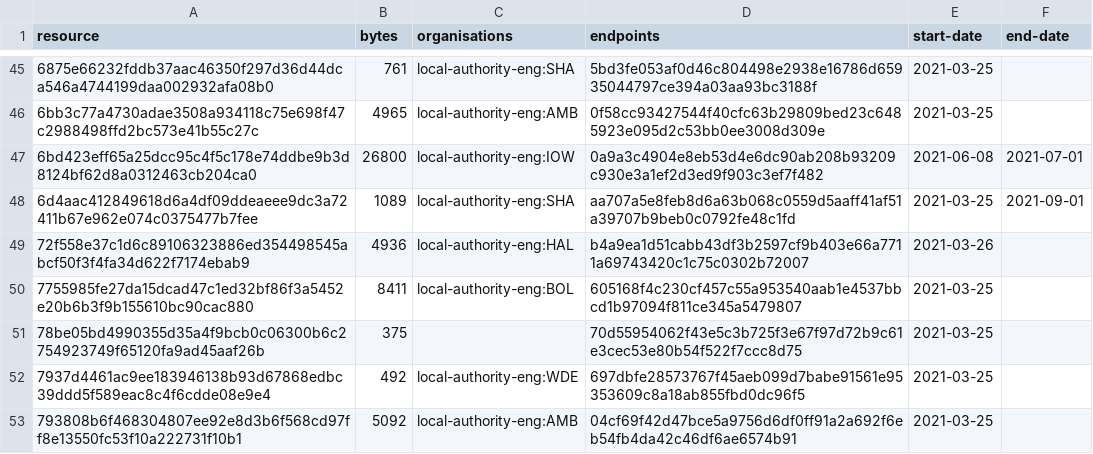
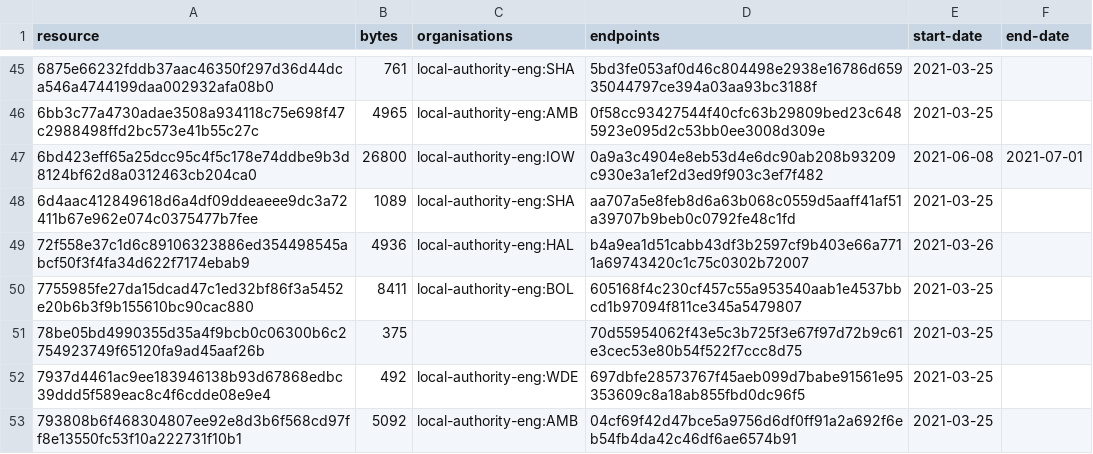
Before and after one commit to digital-land/developer-contributions-collection, a CSV file: collection/resource.csv, drawn as a sheet; only a part is shown, gaps mark what is left out.

Commit message:
Collection 2021-09-03

```diff
--- a/collection/resource.csv
+++ b/collection/resource.csv
@@ -47,3 +47,3 @@ resource,bytes,organisations,endpoints,start-date,end-date
 6bd423eff65a25dcc95c4f5c178e74ddbe9b3d8124bf62d8a0312463cb204ca0,26800,local-authority-eng:IOW,0a9a3c4904e8eb53d4e6dc90ab208b93209c930e3a1ef2d3ed9f903c3ef7f482,2021-06-08,2021-07-01
-6d4aac412849618d6a4df09ddeaeee9dc3a72411b67e962e074c0375477b7fee,1089,local-authority-eng:SHA,aa707a5e8feb8d6a63b068c0559d5aaff41af51a39707b9beb0c0792fe48c1fd,2021-03-25,2021-09-01
+6d4aac412849618d6a4df09ddeaeee9dc3a72411b67e962e074c0375477b7fee,1089,local-authority-eng:SHA,aa707a5e8feb8d6a63b068c0559d5aaff41af51a39707b9beb0c0792fe48c1fd,2021-03-25,
 72f558e37c1d6c89106323886ed354498545abcf50f3f4fa34d622f7174ebab9,4936,local-authority-eng:HAL,b4a9ea1d51cabb43df3b2597cf9b403e66a7711a69743420c1c75c0302b72007,2021-03-26,
```
Also changed, not shown: 1 other file.
